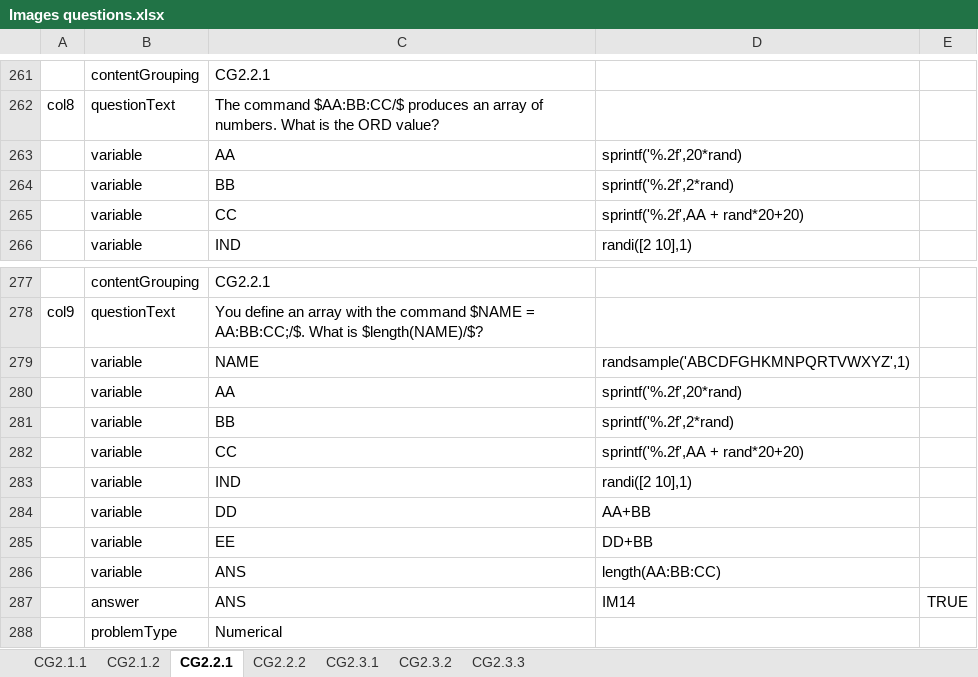
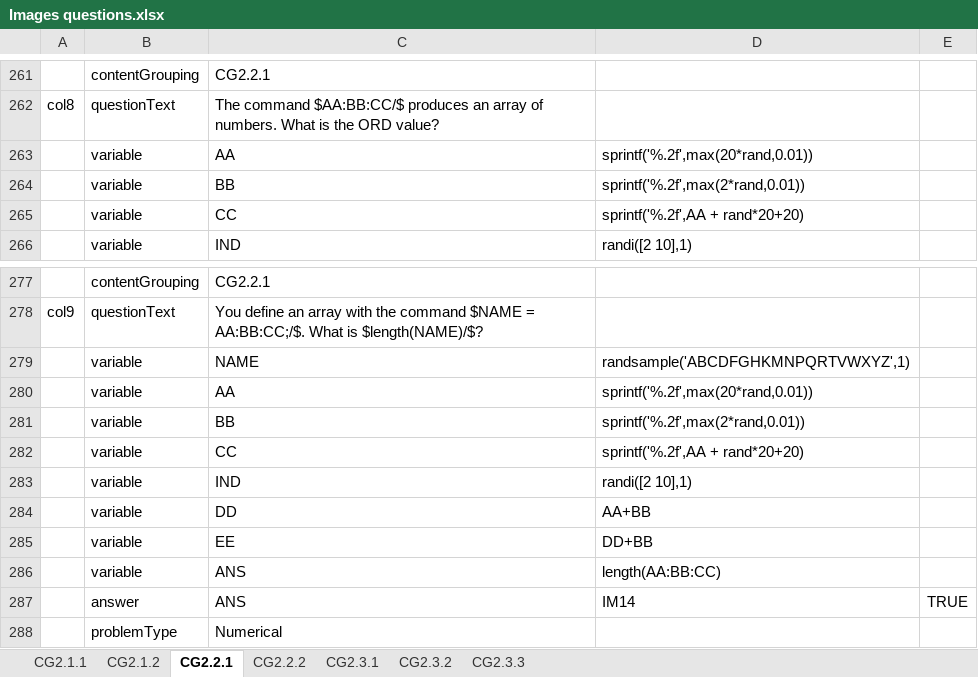
Before and after one commit to Colin-Fredericks/QMB-Problem-Maker, an Excel workbook: matlab_attempt/Excel problems/Images questions.xlsx, sheet CG2.2.1, drawn as a sheet; only a part is shown, gaps mark what is left out; values as stored, in another font and other column widths than the file's, no borders; the diff names each change by its address in the sheet, - before the commit and + after, or states it on an @@ line.

```diff
--- a/matlab_attempt/Excel problems/Images questions.xlsx (sheet CG2.2.1)
+++ b/matlab_attempt/Excel problems/Images questions.xlsx (sheet CG2.2.1)
-D263: sprintf('%.2f',20*rand)
+D263: sprintf('%.2f',max(20*rand,0.01))
-D264: sprintf('%.2f',2*rand)
+D264: sprintf('%.2f',max(2*rand,0.01))
-D280: sprintf('%.2f',20*rand)
+D280: sprintf('%.2f',max(20*rand,0.01))
-D281: sprintf('%.2f',2*rand)
+D281: sprintf('%.2f',max(2*rand,0.01))
```
Also changed, not shown: sheet CG2.1.2, matlab_attempt/Excel problems/Arrays questions.xlsx, matlab_attempt/Excel problems/Arrays2 questions.xlsx, 3 other files.
